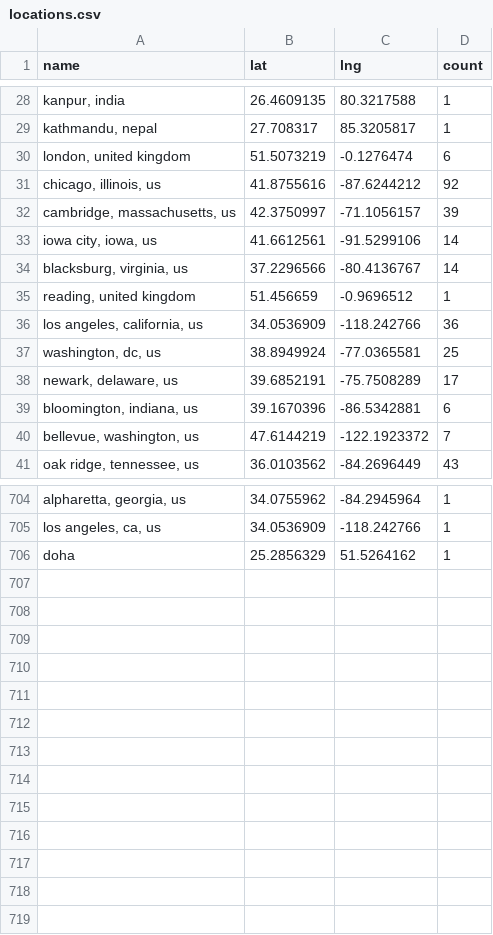
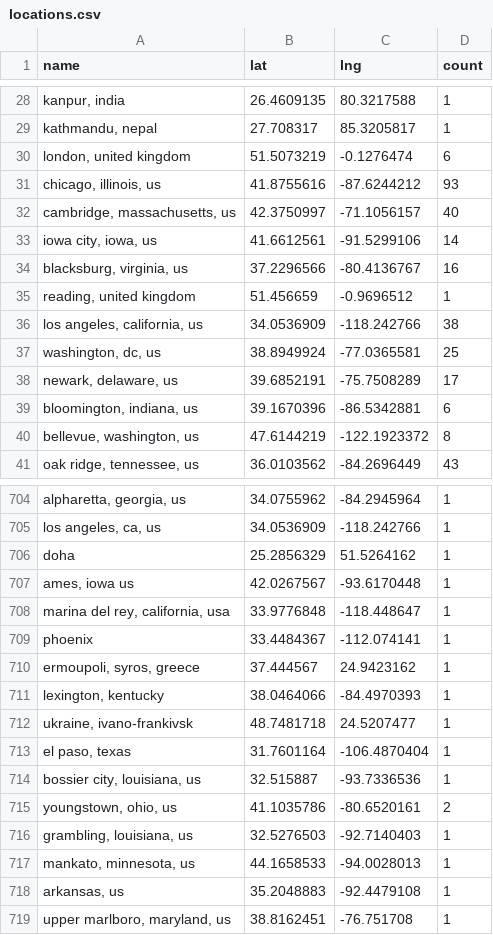
Before and after one commit to USRSE/usrse-map, a CSV file: _data/locations.csv, drawn as a sheet; only a part is shown, gaps mark what is left out; the diff covers the shown part only; the diff names each change by its address in the sheet, - before the commit and + after, or states it on an @@ line.

```diff
--- a/_data/locations.csv
+++ b/_data/locations.csv
-D31 (count): 92
+D31 (count): 93
-D32 (count): 39
+D32 (count): 40
-D34 (count): 14
+D34 (count): 16
-D36 (count): 36
+D36 (count): 38
-D40 (count): 7
+D40 (count): 8
+row 707: ames, iowa us | 42.0267567 | -93.6170448 | 1
+row 708: marina del rey, california, usa | 33.9776848 | -118.448647 | 1
+row 709: phoenix | 33.4484367 | -112.074141 | 1
+row 710: ermoupoli, syros, greece | 37.444567 | 24.9423162 | 1
+row 711: lexington, kentucky | 38.0464066 | -84.4970393 | 1
+row 712: ukraine, ivano-frankivsk | 48.7481718 | 24.5207477 | 1
+row 713: el paso, texas | 31.7601164 | -106.4870404 | 1
+row 714: bossier city, louisiana, us | 32.515887 | -93.7336536 | 1
+row 715: youngstown, ohio, us | 41.1035786 | -80.6520161 | 2
+row 716: grambling, louisiana, us | 32.5276503 | -92.7140403 | 1
+row 717: mankato, minnesota, us | 44.1658533 | -94.0028013 | 1
+row 718: arkansas, us | 35.2048883 | -92.4479108 | 1
+row 719: upper marlboro, maryland, us | 38.8162451 | -76.751708 | 1
```
Also changed, not shown: 20 edited cells elsewhere in this file.
